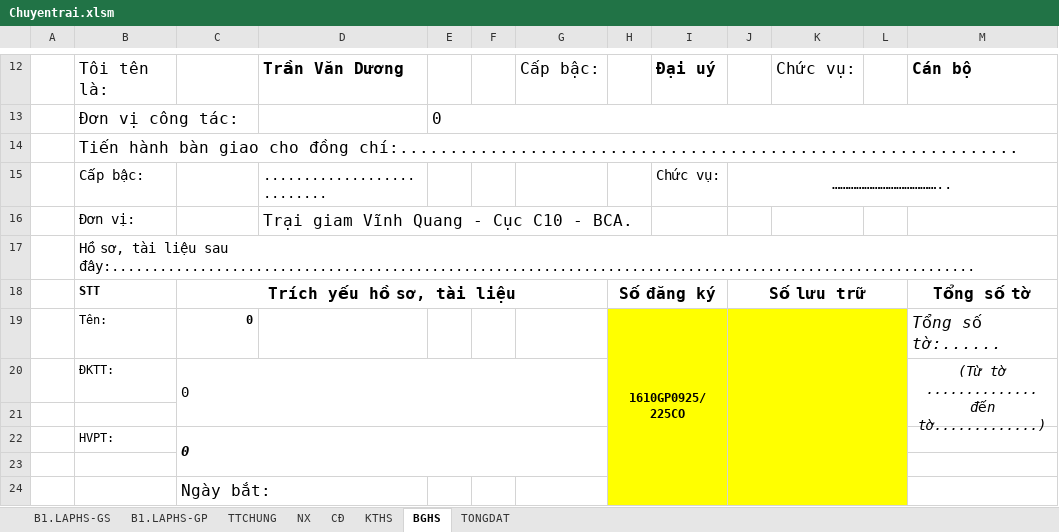
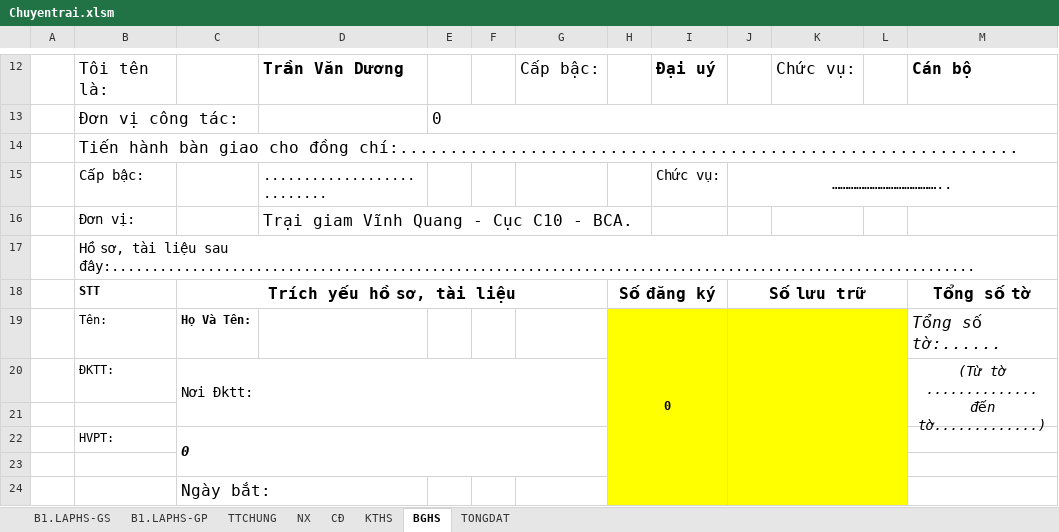
Before and after one commit to duongnga9617/qlgg-update, an Excel workbook: Chuyentrai.xlsm, sheet BGHS, drawn as a sheet; only a part is shown, gaps mark what is left out; values as stored, in another font and other column widths than the file's, no borders; charts and pictures not drawn; the diff names each change by its address in the sheet, - before the commit and + after, or states it on an @@ line.

```diff
--- a/Chuyentrai.xlsm (sheet BGHS)
+++ b/Chuyentrai.xlsm (sheet BGHS)
-C19: 0
+C19: Họ Và Tên:
-H19: 1610GP0925/225CO
+H19: 0
-C20: 0
+C20: Nơi Đktt:
```
Also changed, not shown: sheet TTCHUNG, sheet TONGDAT, sheet B1.LAPHS-GS, sheet KTHS, sheet CĐ, sheet NX, 1 more sheet, charts or pictures, 3 other files.
